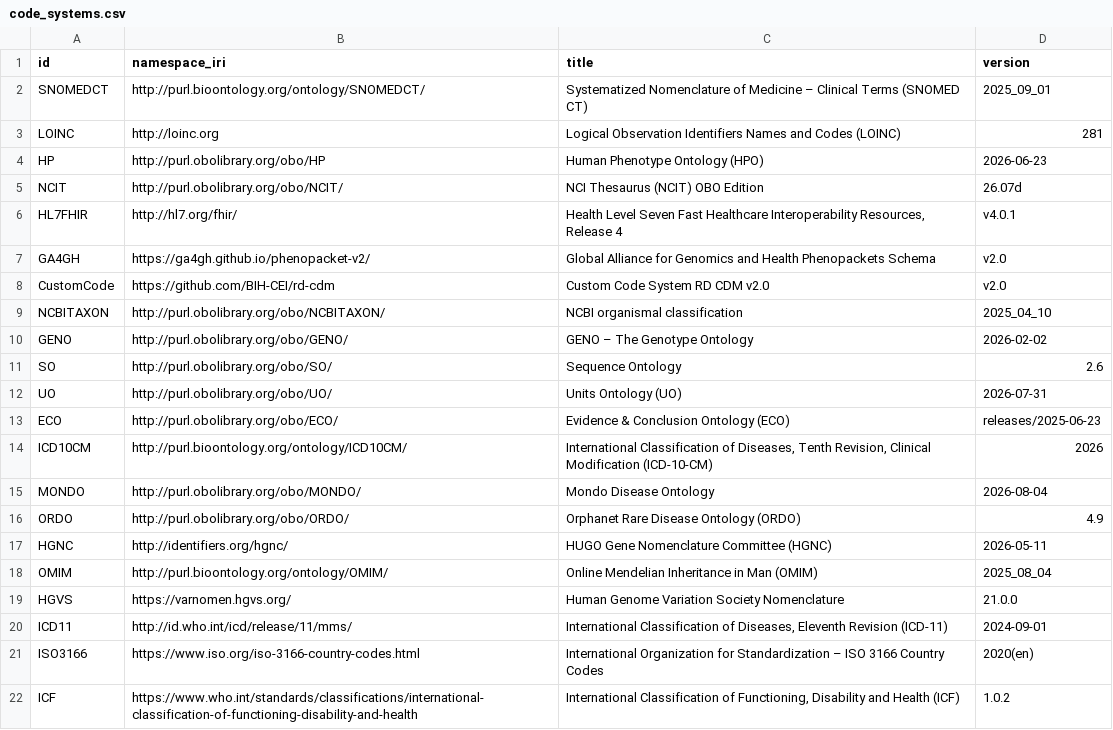
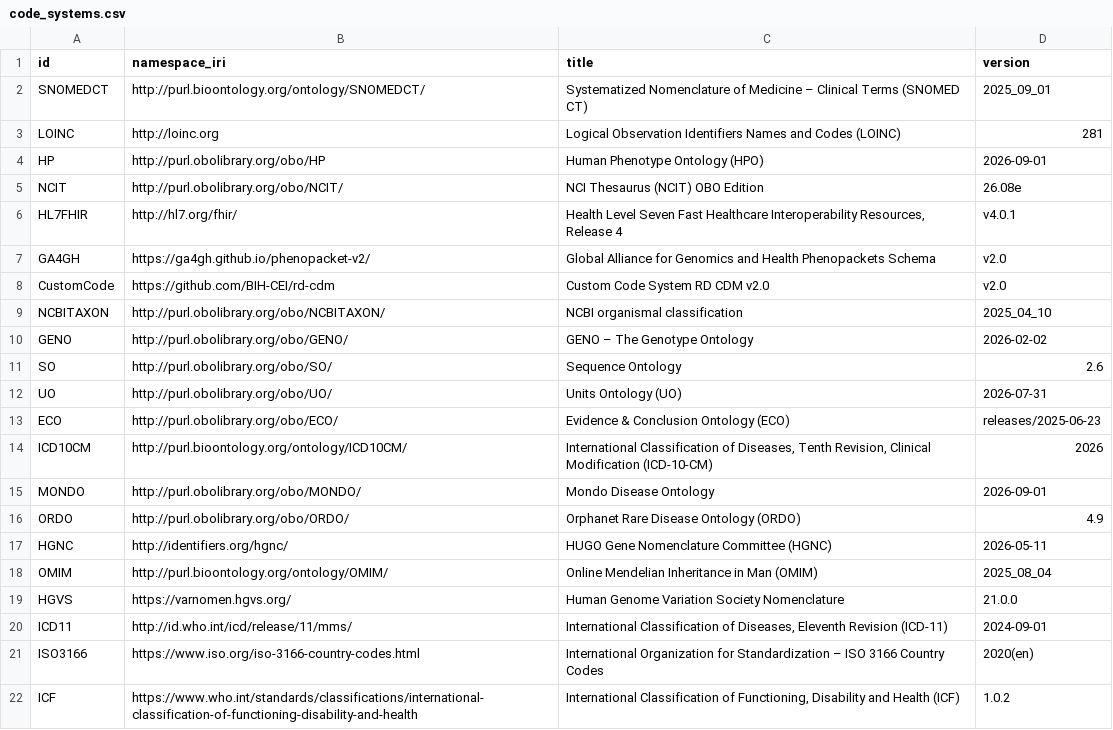
Before and after one commit to BIH-CEI/rd-cdm, a CSV file: src/rd_cdm/instances/csvs/code_systems.csv, drawn as a sheet.

```diff
--- a/src/rd_cdm/instances/csvs/code_systems.csv
+++ b/src/rd_cdm/instances/csvs/code_systems.csv
@@ -3,4 +3,4 @@ SNOMEDCT,http://purl.bioontology.org/ontology/SNOMEDCT/,Systematized Nomenclatur
 LOINC,http://loinc.org,Logical Observation Identifiers Names and Codes (LOINC),281
-HP,http://purl.obolibrary.org/obo/HP,Human Phenotype Ontology (HPO),2026-06-23
-NCIT,http://purl.obolibrary.org/obo/NCIT/,NCI Thesaurus (NCIT) OBO Edition,26.07d
+HP,http://purl.obolibrary.org/obo/HP,Human Phenotype Ontology (HPO),2026-09-01
+NCIT,http://purl.obolibrary.org/obo/NCIT/,NCI Thesaurus (NCIT) OBO Edition,26.08e
 HL7FHIR,http://hl7.org/fhir/,"Health Level Seven Fast Healthcare Interoperability Resources, Release 4",v4.0.1
@@ -14,3 +14,3 @@ ECO,http://purl.obolibrary.org/obo/ECO/,Evidence & Conclusion Ontology (ECO),rel
 ICD10CM,http://purl.bioontology.org/ontology/ICD10CM/,"International Classification of Diseases, Tenth Revision, Clinical Modification (ICD-10-CM)",2026
-MONDO,http://purl.obolibrary.org/obo/MONDO/,Mondo Disease Ontology,2026-08-04
+MONDO,http://purl.obolibrary.org/obo/MONDO/,Mondo Disease Ontology,2026-09-01
 ORDO,http://purl.obolibrary.org/obo/ORDO/,Orphanet Rare Disease Ontology (ORDO),4.9
```
Also changed, not shown: src/rd_cdm/instances/csvs/rd_cdm.csv, 6 other files.
